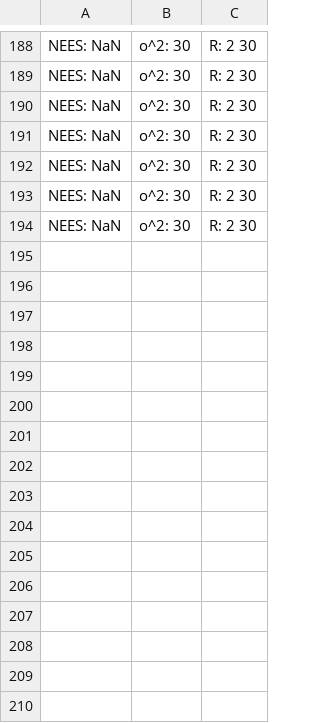
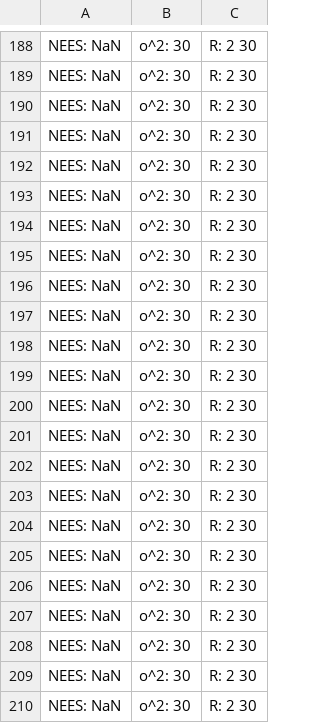
Before and after one commit to MirCore/Unity-Object-Detection-and-Localization-with-VR, a CSV file: Assets/Output/kalman.csv, drawn as a sheet; only a part is shown, gaps mark what is left out.

```diff
--- a/Assets/Output/kalman.csv
+++ b/Assets/Output/kalman.csv
@@ -194 +194,17 @@ NEES: NaN; o^2: 30; R: 2 30
 NEES: NaN; o^2: 30; R: 2 30
+NEES: NaN; o^2: 30; R: 2 30
+NEES: NaN; o^2: 30; R: 2 30
+NEES: NaN; o^2: 30; R: 2 30
+NEES: NaN; o^2: 30; R: 2 30
+NEES: NaN; o^2: 30; R: 2 30
+NEES: NaN; o^2: 30; R: 2 30
+NEES: NaN; o^2: 30; R: 2 30
+NEES: NaN; o^2: 30; R: 2 30
+NEES: NaN; o^2: 30; R: 2 30
+NEES: NaN; o^2: 30; R: 2 30
+NEES: NaN; o^2: 30; R: 2 30
+NEES: NaN; o^2: 30; R: 2 30
+NEES: NaN; o^2: 30; R: 2 30
+NEES: NaN; o^2: 30; R: 2 30
+NEES: NaN; o^2: 30; R: 2 30
+NEES: NaN; o^2: 30; R: 2 30
```
Also changed, not shown: 6 other files.
